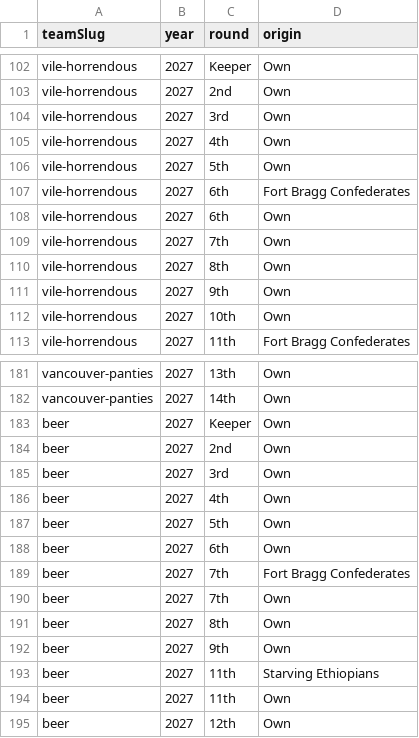
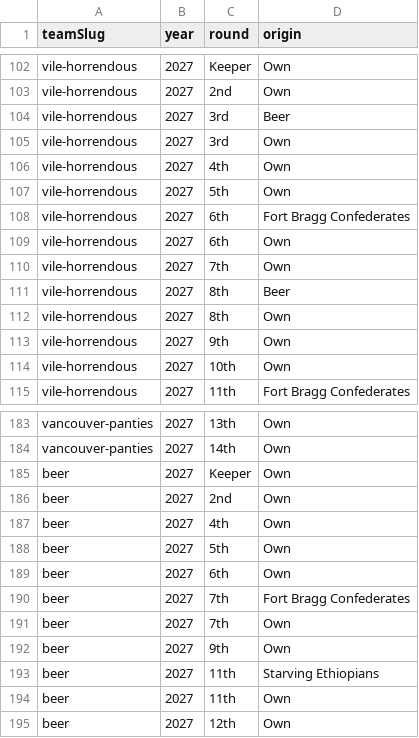
Before and after one commit to Scav-game/MakeFantasyGreatAgain, a CSV file: data/draft-picks.csv, drawn as a sheet; only a part is shown, gaps mark what is left out; removed rows and columns are numbered as before the commit, all else as after; the diff names each change by its address in the sheet, - before the commit and + after, or states it on an @@ line.

```diff
--- a/data/draft-picks.csv
+++ b/data/draft-picks.csv
+row 104: vile-horrendous | 2027 | 3rd | Beer
+row 111: vile-horrendous | 2027 | 8th | Beer
-row 185: beer | 2027 | 3rd | Own
-row 191: beer | 2027 | 8th | Own
```
Also changed, not shown: 1 other file.
